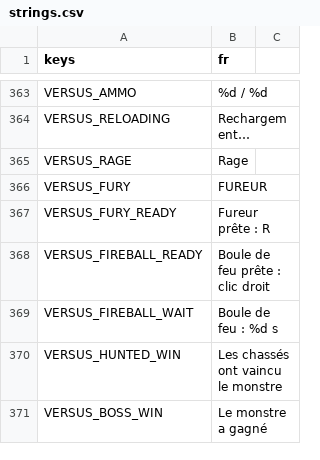
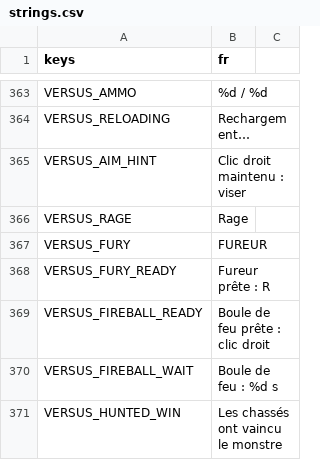
Before and after one commit to retardAFK/echo, a CSV file: game/i18n/strings.csv, drawn as a sheet; only a part is shown, gaps mark what is left out; the shorter side is filled out with more unchanged rows.

```diff
--- a/game/i18n/strings.csv
+++ b/game/i18n/strings.csv
@@ -364,2 +364,3 @@ VERSUS_AMMO,%d / %d
 VERSUS_RELOADING,Rechargement…
+VERSUS_AIM_HINT,Clic droit maintenu : viser
 VERSUS_RAGE,Rage
```
Also changed, not shown: 3 other files.
